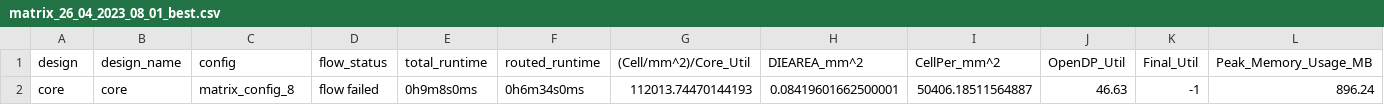
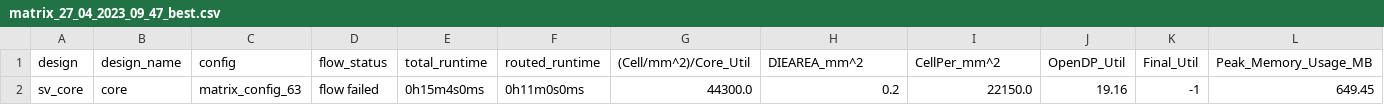
Before and after one commit to The-OpenROAD-Project/OpenLane, a CSV file: regression_results/matrix_27_04_2023_09_47/matrix_27_04_2023_09_47_best.csv (was regression_results/matrix_26_04_2023_08_01/matrix_26_04_2023_08_01_best.csv), drawn as a sheet; only a part is shown; removed rows and columns are numbered as before the commit, all else as after; rows hold the shown columns only; the diff names each change by its address in the sheet, - before the commit and + after, or states it on an @@ line.

```diff
--- a/regression_results/matrix_26_04_2023_08_01/matrix_26_04_2023_08_01_best.csv
+++ b/regression_results/matrix_27_04_2023_09_47/matrix_27_04_2023_09_47_best.csv
-row 2: core | core | matrix_config_8 | flow failed | 0h9m8s0ms | 0h6m34s0ms | 112013.74470144193 | 0.08419601662500001 | 50406.18511564887 | 46.63 | -1 | 896.24
+row 2: sv_core | core | matrix_config_63 | flow failed | 0h15m4s0ms | 0h11m0s0ms | 44300.0 | 0.2 | 22150.0 | 19.16 | -1 | 649.45
```
Also changed, not shown: 27 other files.
